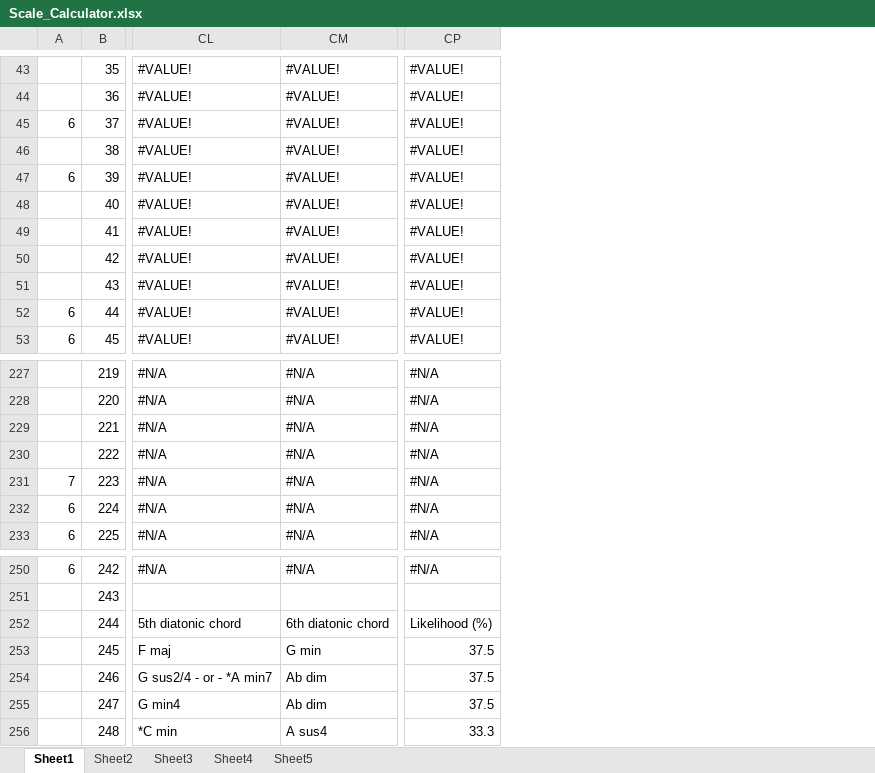
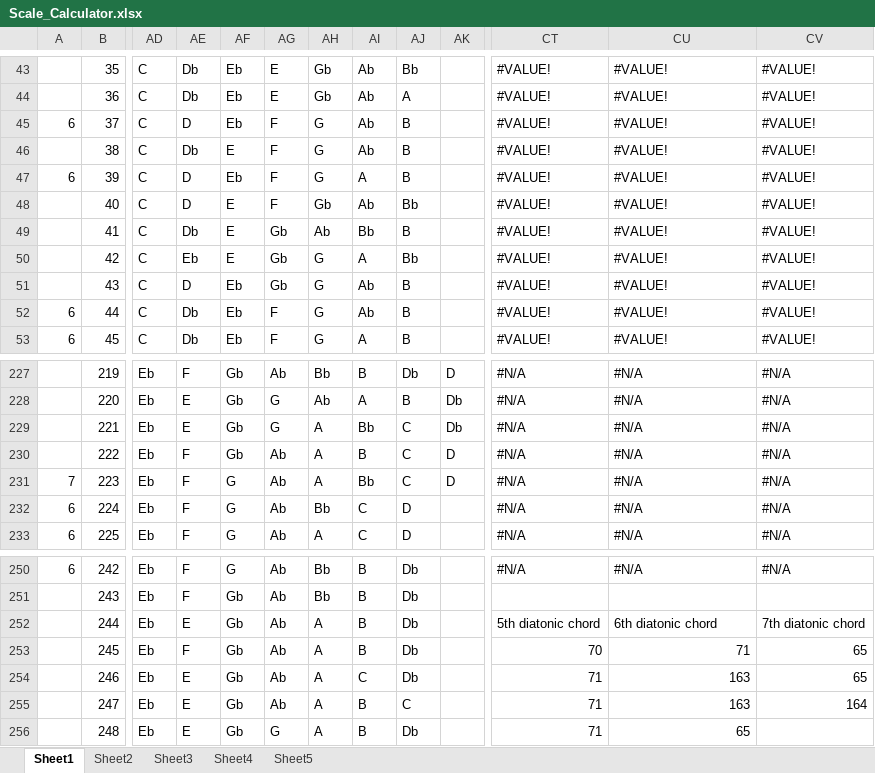
Before and after one commit to BubblyBerty/Practice1, an Excel workbook: Tasks-Assignments/GathPortfolio/Gath_Website/Scale_Calculator.xlsx, sheet Sheet1, drawn as a sheet; only a part is shown, gaps mark what is left out; values as stored, in another font and other column widths than the file's, no cell formats; removed rows and columns are numbered as before the commit, all else as after; the diff covers the shown part only; the diff names each change by its address in the sheet, - before the commit and + after, or states it on an @@ line.

```diff
--- a/Tasks-Assignments/GathPortfolio/Gath_Website/Scale_Calculator.xlsx (sheet Sheet1)
+++ b/Tasks-Assignments/GathPortfolio/Gath_Website/Scale_Calculator.xlsx (sheet Sheet1)
+column AD, rows 43-53: all C; rows 227-233: all Eb; rows 250-256: all Eb
+column AE, rows 43-53: Db | Db | D | Db | D | D | Db | Eb | D | Db | Db; rows 227-233: F | E | E | F | F | F | F; rows 250-256: F | F | E | F | E | E | E
+column AF, rows 43-53: Eb | Eb | Eb | E | Eb | E | E | E | Eb | Eb | Eb; rows 227-233: Gb | Gb | Gb | Gb | G | G | G; rows 250-256: G | Gb | Gb | Gb | Gb | Gb | Gb
+column AG, rows 43-53: E | E | F | F | F | F | Gb | Gb | Gb | F | F; rows 227-233: Ab | G | G | Ab | Ab | Ab | Ab; rows 250-256: Ab | Ab | Ab | Ab | Ab | Ab | G
+column AH, rows 43-53: Gb | Gb | G | G | G | Gb | Ab | G | G | G | G; rows 227-233: Bb | Ab | A | A | A | Bb | A; rows 250-256: Bb | Bb | A | A | A | A | A
+column AI, rows 43-53: Ab | Ab | Ab | Ab | A | Ab | Bb | A | Ab | Ab | A; rows 227-233: B | A | Bb | B | Bb | C | C; rows 250-256: B | B | B | B | C | B | B
+column AJ, rows 43-53: Bb | A | B | B | B | Bb | B | Bb | B | B | B; rows 227-233: Db | B | C | C | C | D | D; rows 250-256: Db | Db | Db | Db | Db | C | Db
+column AK, rows 227-231: D | Db | Db | D | D
+column CT, rows 43-53: all #VALUE!; rows 227-233: all #N/A; rows 250-256: #N/A |  | 5th diatonic chord | 70 | 71 | 71 | 71
-column CP, rows 43-53: all #VALUE!; rows 227-233: all #N/A; rows 250-256: #N/A |  | Likelihood (%) | 37.5 | 37.5 | 37.5 | 33.3
-CU252: 5th diatonic chord
+CU252: 6th diatonic chord
-CV252: 6th diatonic chord
+CV252: 7th diatonic chord
-CU253: F maj
+CU253: 71
-CV253: G min
+CV253: 65
-CU254: G sus2/4 - or - *A min7
+CU254: 163
-CV254: Ab dim
+CV254: 65
-CU255: G min4
+CU255: 163
-CV255: Ab dim
+CV255: 164
-CU256: *C min
+CU256: 65
-CV256: A sus4
+CV256: (empty)
```
Also changed, not shown: 8 added columns, 8 removed columns and 1679 edited cells elsewhere in this sheet, cell formats, formulas that keep their value, 8 other files.
